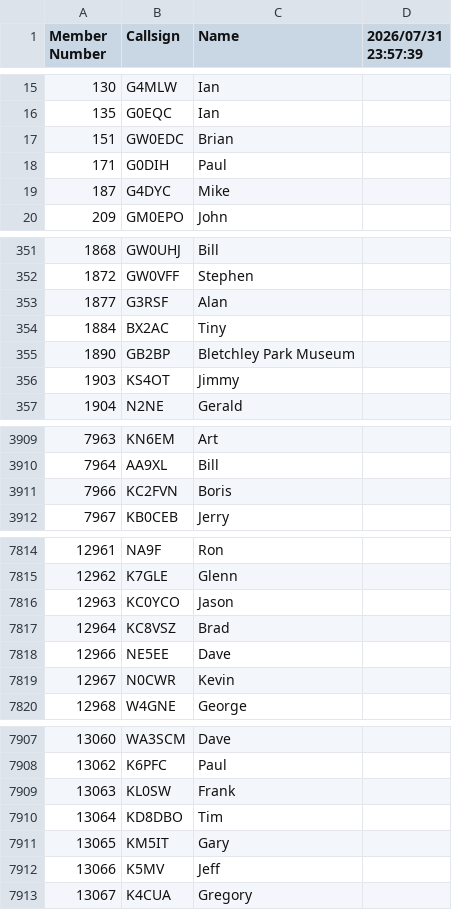
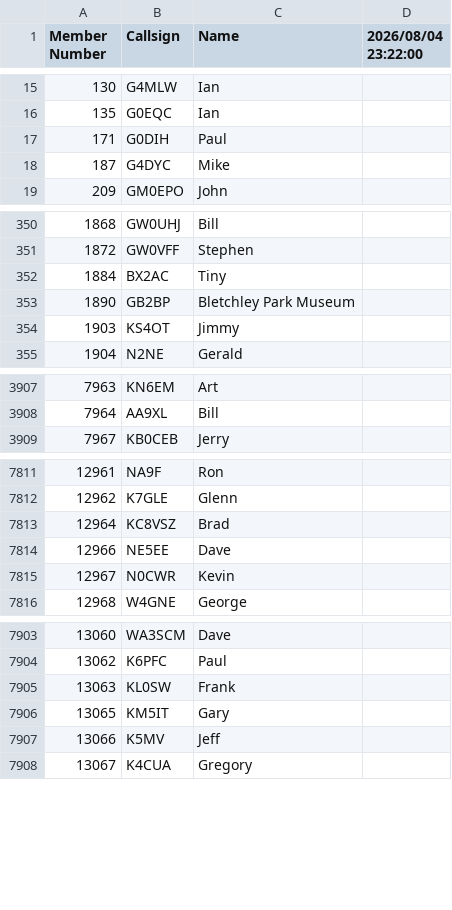
Before and after one commit to bjornekelund/dxlog, a CSV file: fistsspr/fistsmembers.csv, drawn as a sheet; only a part is shown, gaps mark what is left out; the diff covers the shown part only.

```diff
--- a/fistsspr/fistsmembers.csv
+++ b/fistsspr/fistsmembers.csv
@@ -1 +1 @@
-Member Number,Callsign,Name,2026/07/31 23:57:39
+Member Number,Callsign,Name,2026/08/04 23:22:00
@@ -16,3 +16,2 @@ Member Number,Callsign,Name,2026/07/31 23:57:39
 135,G0EQC,Ian
-151,GW0EDC,Brian
 171,G0DIH,Paul
@@ -352,3 +351,2 @@ Member Number,Callsign,Name,2026/07/31 23:57:39
 1872,GW0VFF,Stephen
-1877,G3RSF,Alan
 1884,BX2AC,Tiny
@@ -3910,3 +3908,2 @@ Member Number,Callsign,Name,2026/07/31 23:57:39
 7964,AA9XL,Bill
-7966,KC2FVN,Boris
 7967,KB0CEB,Jerry
@@ -7815,3 +7812,2 @@ Member Number,Callsign,Name,2026/07/31 23:57:39
 12962,K7GLE,Glenn
-12963,KC0YCO,Jason
 12964,KC8VSZ,Brad
@@ -7909,3 +7905,2 @@ Member Number,Callsign,Name,2026/07/31 23:57:39
 13063,KL0SW,Frank
-13064,KD8DBO,Tim
 13065,KM5IT,Gary
```
Also changed, not shown: 1 added row, 2 removed rows and 4 edited cells elsewhere in this file, 31 other files.
